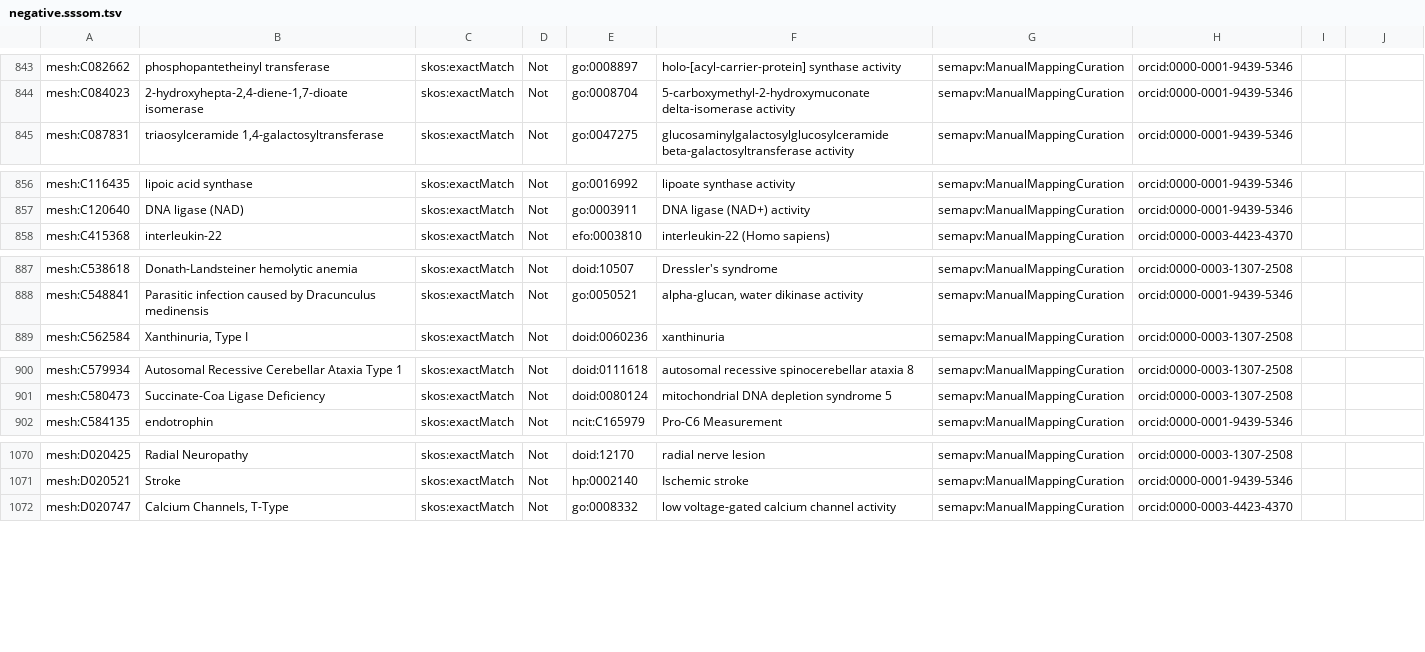
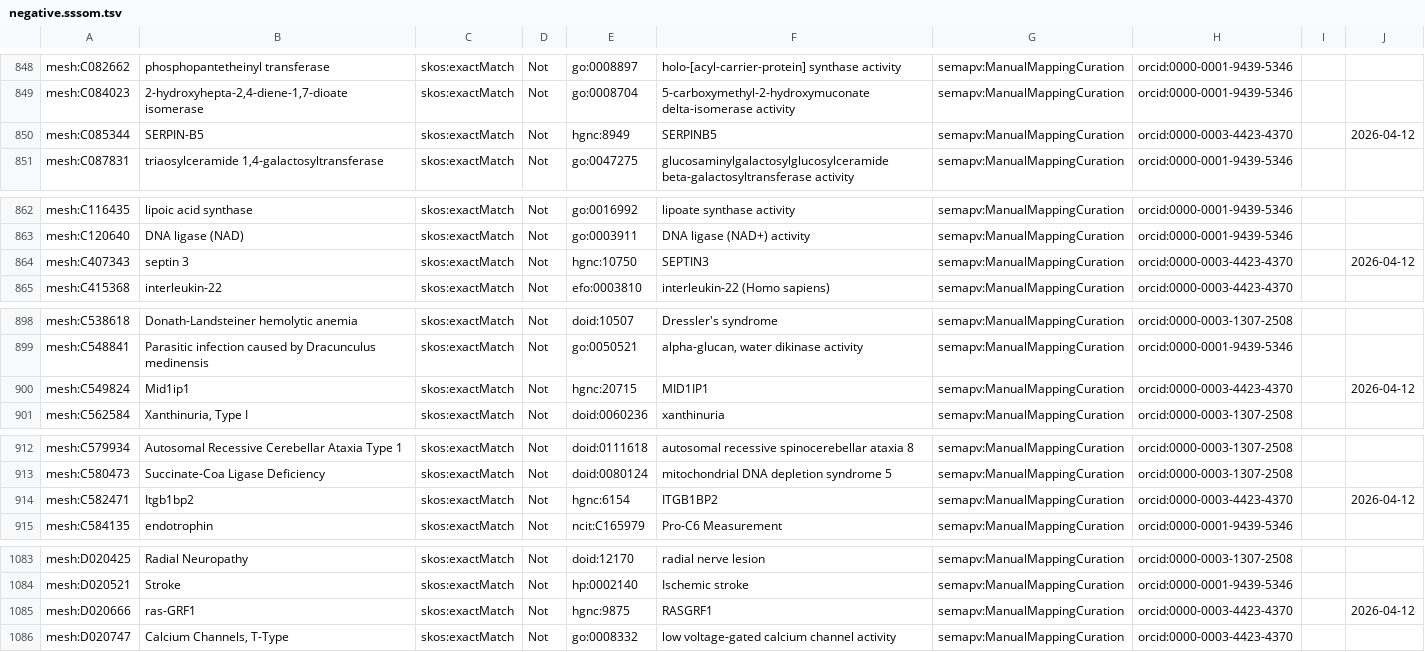
Before and after one commit to biopragmatics/biomappings, a TSV file: src/biomappings/resources/negative.sssom.tsv, drawn as a sheet; only a part is shown, gaps mark what is left out; the diff covers the shown part only; the diff names each change by its address in the sheet, - before the commit and + after, or states it on an @@ line.

Commit message:
Add manual curations

```diff
--- a/src/biomappings/resources/negative.sssom.tsv
+++ b/src/biomappings/resources/negative.sssom.tsv
+row 850: mesh:C085344 | SERPIN-B5 | skos:exactMatch | Not | hgnc:8949 | SERPINB5 | semapv:ManualMappingCuration | orcid:0000-0003-4423-4370 |  | 2026-04-12
+row 864: mesh:C407343 | septin 3 | skos:exactMatch | Not | hgnc:10750 | SEPTIN3 | semapv:ManualMappingCuration | orcid:0000-0003-4423-4370 |  | 2026-04-12
+row 900: mesh:C549824 | Mid1ip1 | skos:exactMatch | Not | hgnc:20715 | MID1IP1 | semapv:ManualMappingCuration | orcid:0000-0003-4423-4370 |  | 2026-04-12
+row 914: mesh:C582471 | Itgb1bp2 | skos:exactMatch | Not | hgnc:6154 | ITGB1BP2 | semapv:ManualMappingCuration | orcid:0000-0003-4423-4370 |  | 2026-04-12
+row 1085: mesh:D020666 | ras-GRF1 | skos:exactMatch | Not | hgnc:9875 | RASGRF1 | semapv:ManualMappingCuration | orcid:0000-0003-4423-4370 |  | 2026-04-12
```
Also changed, not shown: 11 added rows elsewhere in this file, src/biomappings/resources/unsure.sssom.tsv, 1 other file.
